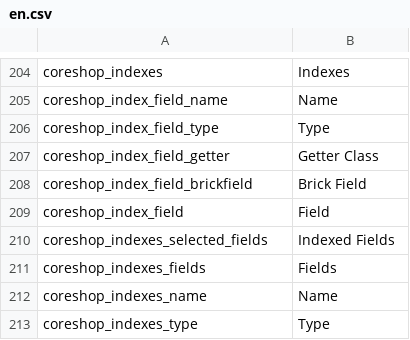
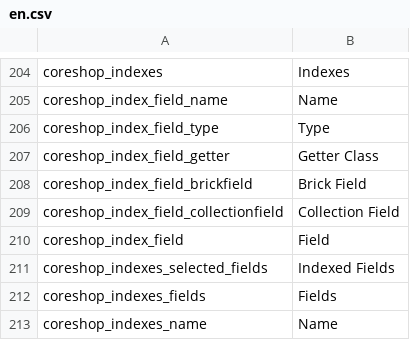
Before and after one commit to coreshop/CoreShop, a CSV file: static/texts/en.csv, drawn as a sheet; only a part is shown, gaps mark what is left out; the shorter side is filled out with more unchanged rows.

Commit message:
add support for field-collections within index

```diff
--- a/static/texts/en.csv
+++ b/static/texts/en.csv
@@ -208,2 +208,3 @@
 "coreshop_index_field_brickfield","Brick Field"
+"coreshop_index_field_collectionfield","Collection Field"
 "coreshop_index_field","Field"
```
Also changed, not shown: static/texts/de.csv, 10 other files.
